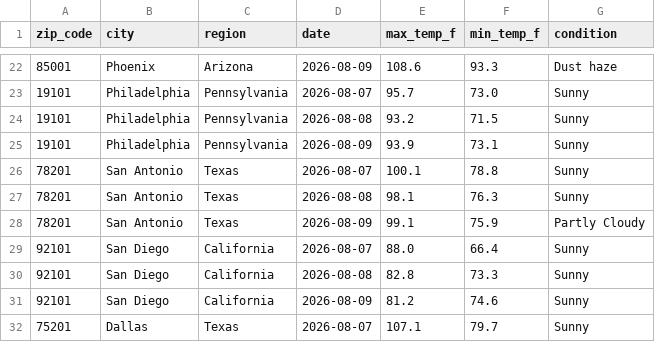
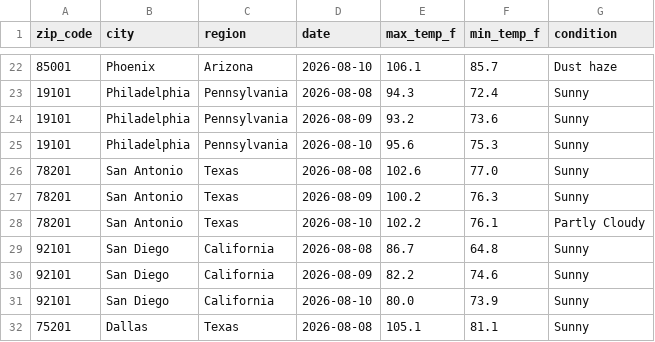
Before and after one commit to DanielDistor/weather-api-pipeline, a CSV file: weather_data.csv, drawn as a sheet; only a part is shown, gaps mark what is left out; the diff covers the shown part only.

```diff
--- a/weather_data.csv
+++ b/weather_data.csv
@@ -22,11 +22,11 @@ zip_code,city,region,date,max_temp_f,min_temp_f,condition
-85001,Phoenix,Arizona,2026-08-09,108.6,93.3,Dust haze
-19101,Philadelphia,Pennsylvania,2026-08-07,95.7,73.0,Sunny
-19101,Philadelphia,Pennsylvania,2026-08-08,93.2,71.5,Sunny
-19101,Philadelphia,Pennsylvania,2026-08-09,93.9,73.1,Sunny
-78201,San Antonio,Texas,2026-08-07,100.1,78.8,Sunny
-78201,San Antonio,Texas,2026-08-08,98.1,76.3,Sunny
-78201,San Antonio,Texas,2026-08-09,99.1,75.9,Partly Cloudy
-92101,San Diego,California,2026-08-07,88.0,66.4,Sunny
-92101,San Diego,California,2026-08-08,82.8,73.3,Sunny
-92101,San Diego,California,2026-08-09,81.2,74.6,Sunny
-75201,Dallas,Texas,2026-08-07,107.1,79.7,Sunny
+85001,Phoenix,Arizona,2026-08-10,106.1,85.7,Dust haze
+19101,Philadelphia,Pennsylvania,2026-08-08,94.3,72.4,Sunny
+19101,Philadelphia,Pennsylvania,2026-08-09,93.2,73.6,Sunny
+19101,Philadelphia,Pennsylvania,2026-08-10,95.6,75.3,Sunny
+78201,San Antonio,Texas,2026-08-08,102.6,77.0,Sunny
+78201,San Antonio,Texas,2026-08-09,100.2,76.3,Sunny
+78201,San Antonio,Texas,2026-08-10,102.2,76.1,Partly Cloudy
+92101,San Diego,California,2026-08-08,86.7,64.8,Sunny
+92101,San Diego,California,2026-08-09,82.2,74.6,Sunny
+92101,San Diego,California,2026-08-10,80.0,73.9,Sunny
+75201,Dallas,Texas,2026-08-08,105.1,81.1,Sunny
```
Also changed, not shown: 150 edited cells elsewhere in this file.
